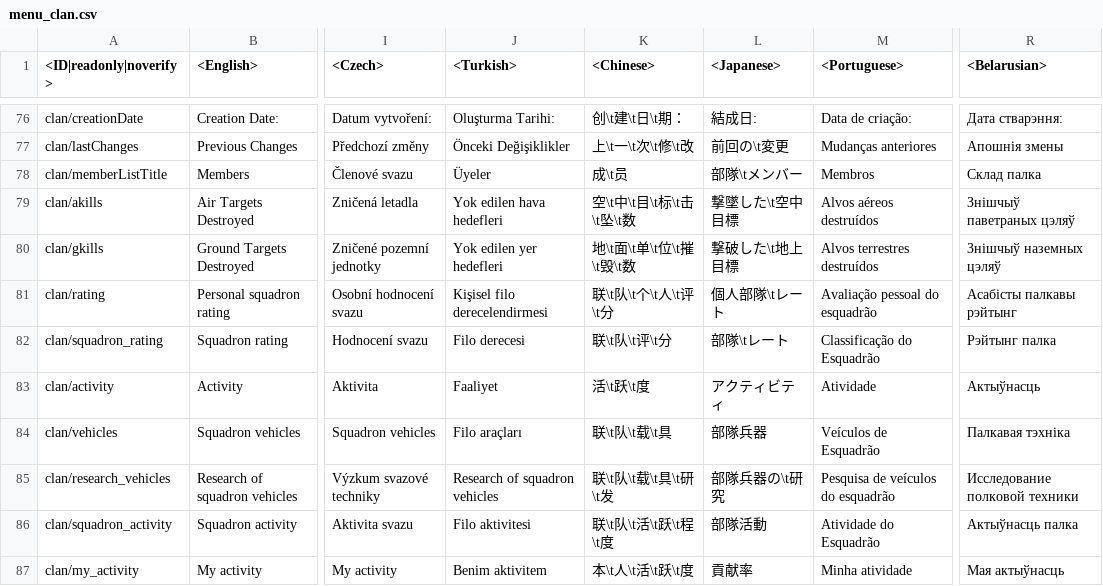
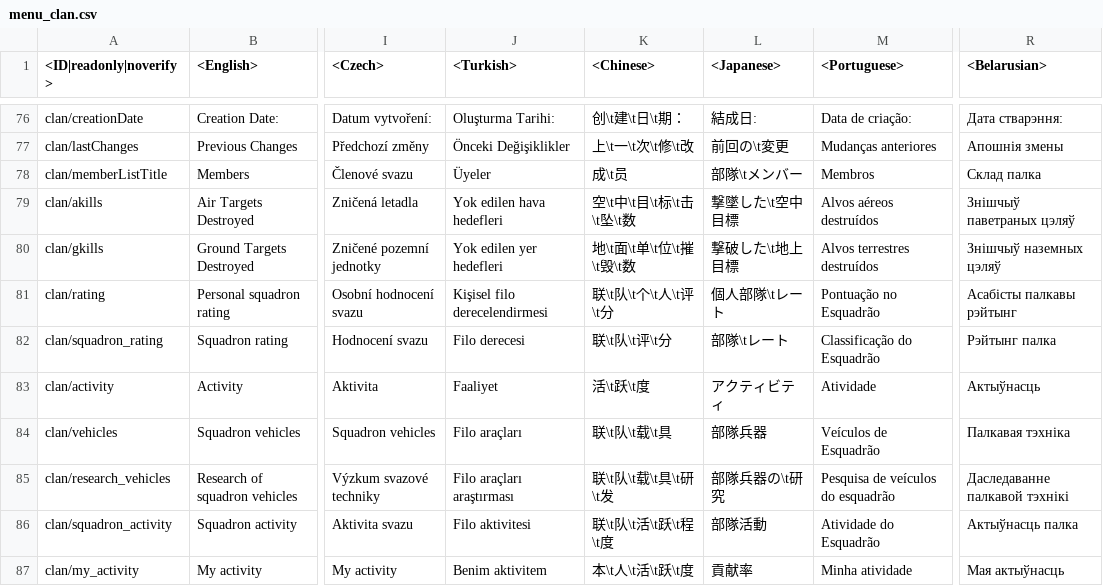
Before and after one commit to leroyonly/warthunder-lang, a CSV file: menu_clan.csv, drawn as a sheet; only a part is shown, gaps mark what is left out; the diff covers the shown part only; the diff names each change by its address in the sheet, - before the commit and + after, or states it on an @@ line.

```diff
--- a/menu_clan.csv
+++ b/menu_clan.csv
-M81 (<Portuguese>): Avaliação pessoal do esquadrão
+M81 (<Portuguese>): Pontuação no Esquadrão
-J85 (<Turkish>): Research of squadron vehicles
+J85 (<Turkish>): Filo araçları araştırması
-R85 (<Belarusian>): Исследование полковой техники
+R85 (<Belarusian>): Даследаванне палкавой тэхнікі
```
Also changed, not shown: 43 edited cells elsewhere in this file, _online.csv, pc_UiMessages.csv, 32 other files.
